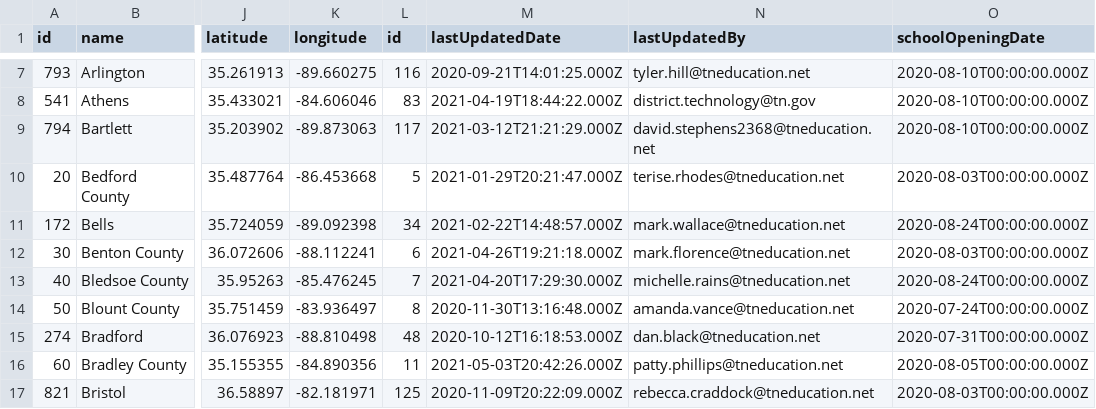
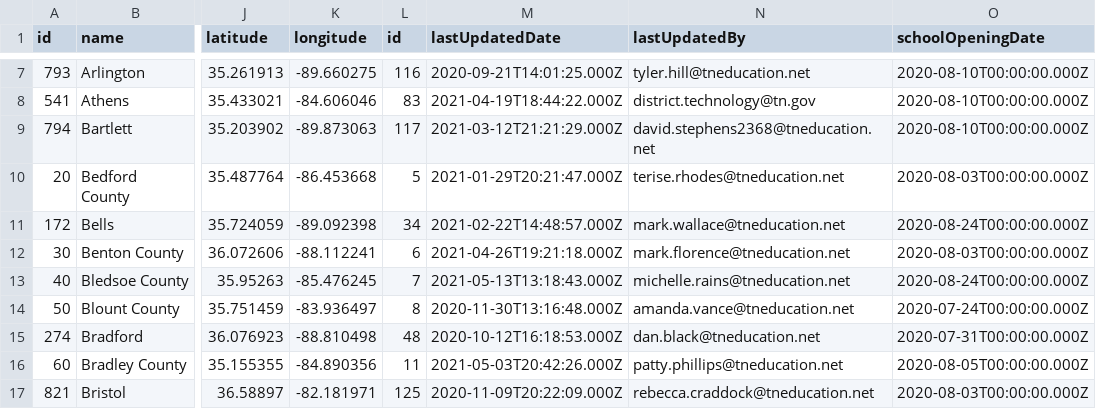
Before and after one commit to Chalkbeat/tn-covid-data, a CSV file: tn_covid_district_data.csv, drawn as a sheet; only a part is shown, gaps mark what is left out; the diff names each change by its address in the sheet, - before the commit and + after, or states it on an @@ line.

```diff
--- a/tn_covid_district_data.csv
+++ b/tn_covid_district_data.csv
-M13 (lastUpdatedDate): 2021-04-20T17:29:30.000Z
+M13 (lastUpdatedDate): 2021-05-13T13:18:43.000Z
```
